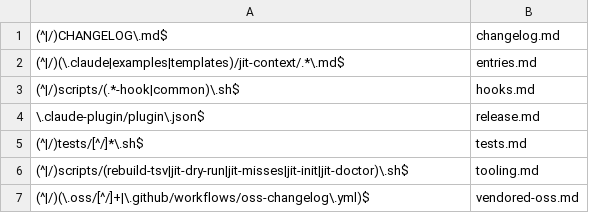
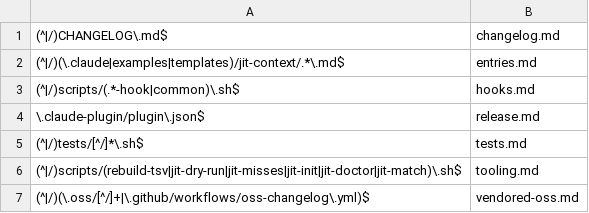
Before and after one commit to Digital-Process-Tools/claude-jit-context, a TSV file: .claude/jit-context/paths/00-manual/00-index.tsv, drawn as a sheet.

```diff
--- a/.claude/jit-context/paths/00-manual/00-index.tsv
+++ b/.claude/jit-context/paths/00-manual/00-index.tsv
@@ -5,3 +5,3 @@
 (^|/)tests/[^/]*\.sh$	tests.md
-(^|/)scripts/(rebuild-tsv|jit-dry-run|jit-misses|jit-init|jit-doctor)\.sh$	tooling.md
+(^|/)scripts/(rebuild-tsv|jit-dry-run|jit-misses|jit-init|jit-doctor|jit-match)\.sh$	tooling.md
 (^|/)(\.oss/[^/]+|\.github/workflows/oss-changelog\.yml)$	vendored-oss.md
```
Also changed, not shown: 10 other files.
